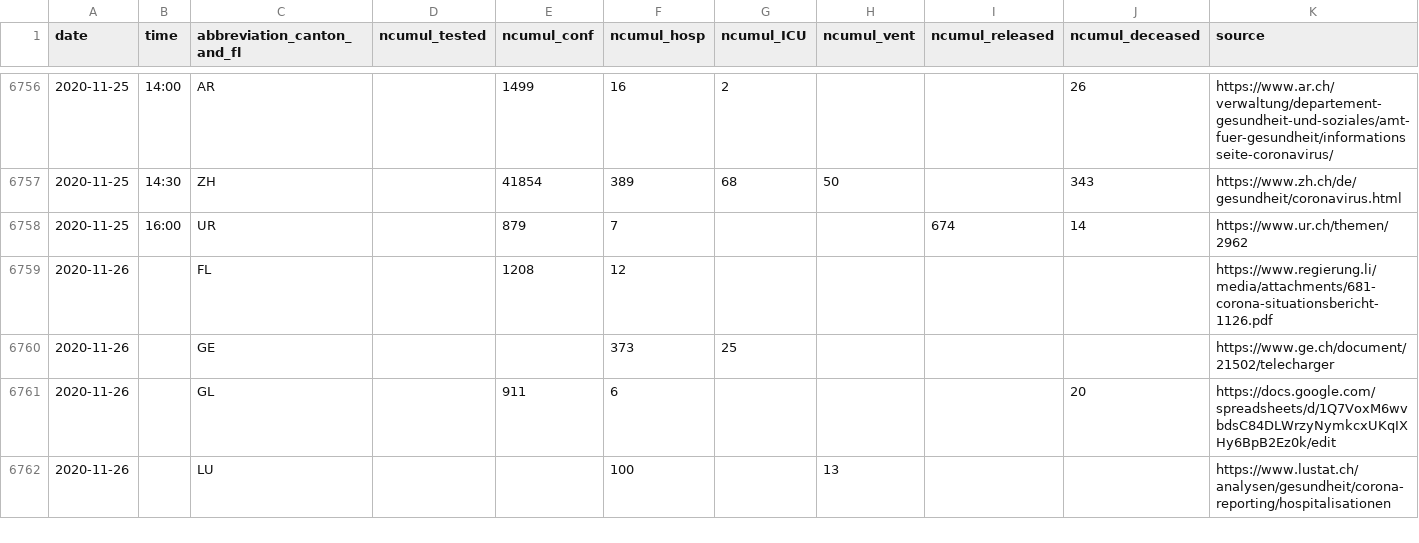
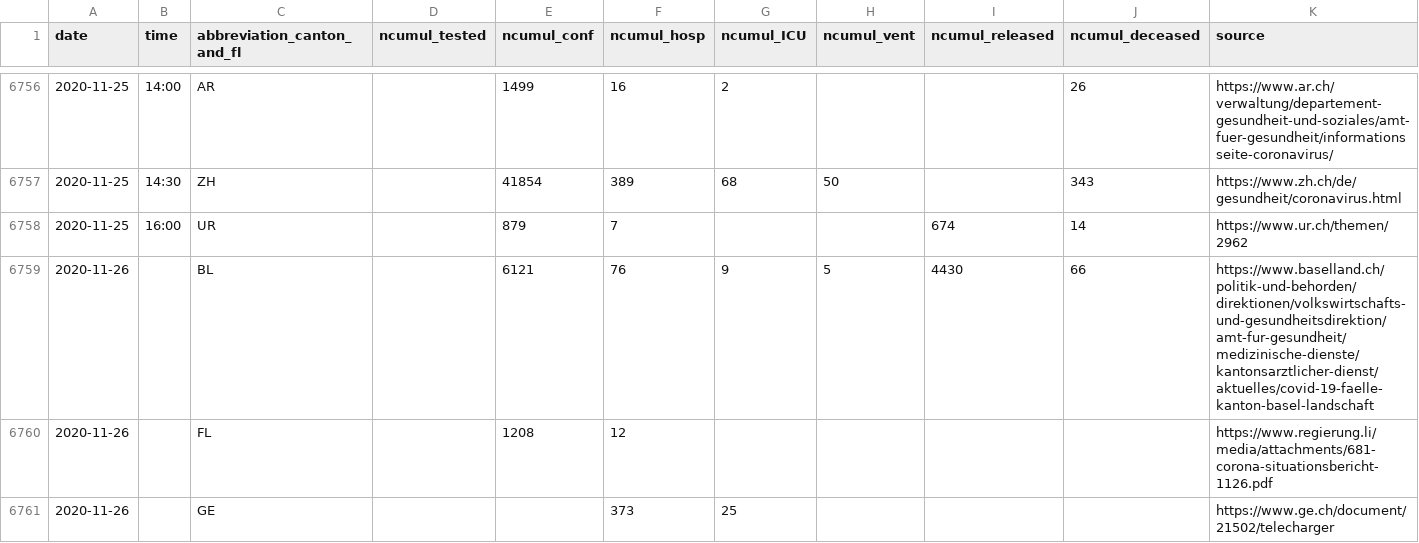
Before and after one commit to openZH/covid_19, a CSV file: COVID19_Fallzahlen_CH_total.csv, drawn as a sheet; only a part is shown, gaps mark what is left out; the shorter side is filled out with more unchanged rows; the diff names each change by its address in the sheet, - before the commit and + after, or states it on an @@ line.

Commit message:
Update COVID19_Fallzahlen_CH_total.csv

```diff
--- a/COVID19_Fallzahlen_CH_total.csv
+++ b/COVID19_Fallzahlen_CH_total.csv
+row 6759: 2020-11-26 |  | BL |  | 6121 | 76 | 9 | 5 | 4430 | 66 | https://www.baselland.ch/politik-und-behorden/direktionen/volkswirtschafts-und-gesundheitsdirektion/amt-fur-gesundheit/medizinische-dienste/kantonsarztlicher-dienst/aktuelles/covid-19-faelle-kanton-basel-landschaft
```
Also changed, not shown: COVID19_Fallzahlen_CH_total_v2.csv, fallzahlen_kanton_total_csv/COVID19_Fallzahlen_Kanton_BL_total.csv.
